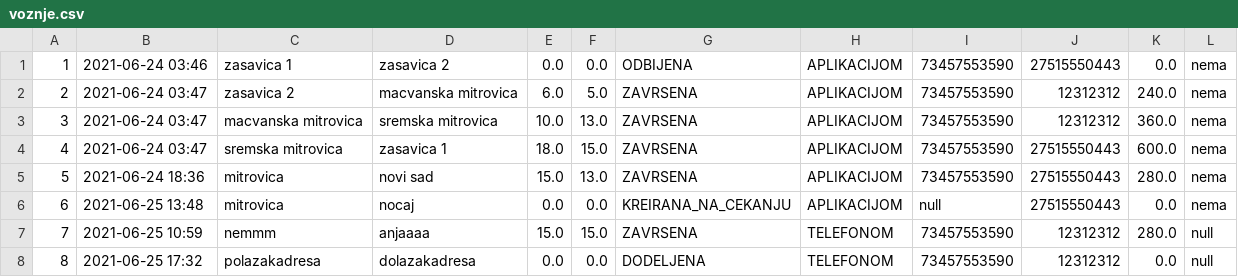
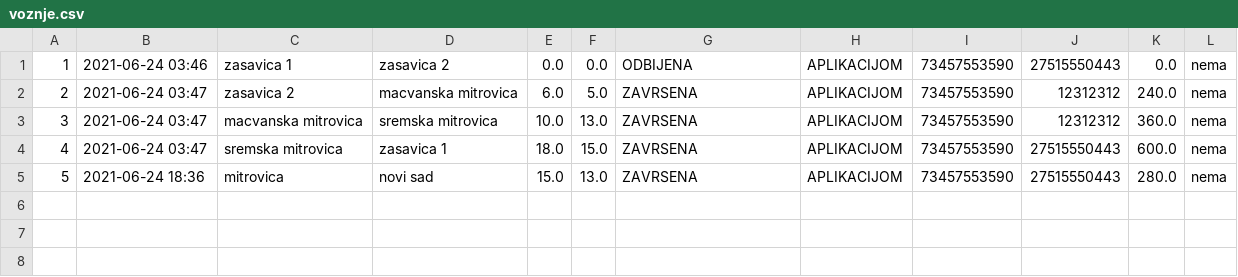
Before and after one commit to MurgaNS/Taksi-Sluzba, a CSV file: src/Data/voznje.csv, drawn as a sheet; the diff names each change by its address in the sheet, - before the commit and + after, or states it on an @@ line.

Commit message:
fajlovi voznja.csv i voznje.csv izbaceni test podaci

```diff
--- a/src/Data/voznje.csv
+++ b/src/Data/voznje.csv
-row 6: 6 | 2021-06-25 13:48 | mitrovica | nocaj | 0.0 | 0.0 | KREIRANA_NA_CEKANJU | APLIKACIJOM | null | 27515550443 | 0.0 | nema
-row 7: 7 | 2021-06-25 10:59 | nemmm | anjaaaa | 15.0 | 15.0 | ZAVRSENA | TELEFONOM | 73457553590 | 12312312 | 280.0 | null
-row 8: 8 | 2021-06-25 17:32 | polazakadresa | dolazakadresa | 0.0 | 0.0 | DODELJENA | TELEFONOM | 73457553590 | 12312312 | 0.0 | null
```
Also changed, not shown: src/Data/vozila.csv.
